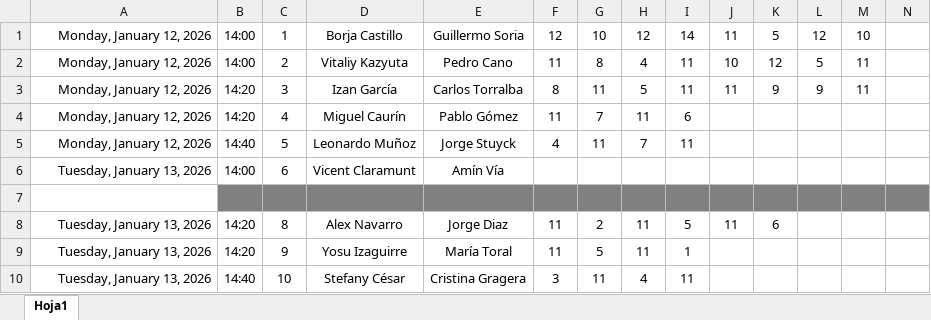
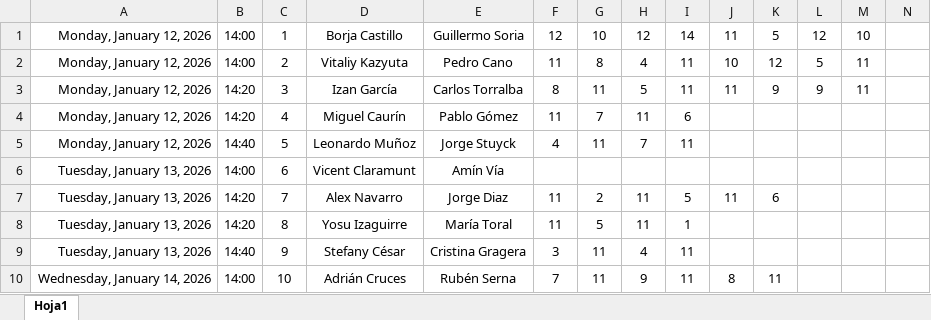
Before and after one commit to Ruseral84/pp_consulta, an Excel workbook: RESULTADOS T6.xlsx, sheet Hoja1, drawn as a sheet; only a part is shown; values as stored, in another font and other column widths than the file's, no borders; rows hold the shown columns only; the diff covers the shown part only; the diff names each change by its address in the sheet, - before the commit and + after, or states it on an @@ line.

Commit message:
SUBIDA RESULTADOS

```diff
--- a/RESULTADOS T6.xlsx (sheet Hoja1)
+++ b/RESULTADOS T6.xlsx (sheet Hoja1)
-row 7: (empty)
+row 7: Tuesday, January 13, 2026 | 14:20 | 7 | Alex Navarro | Jorge Diaz | 11 | 2 | 11 | 5 | 11 | 6
-B7:N7 fill: #808080
+B7:N7 fill: none
-D8: Alex Navarro
+D8: Yosu Izaguirre
-E8: Jorge Diaz
+E8: María Toral
-G8: 2
+G8: 5
-I8: 5
+I8: 1
-J8: 11
+J8: (empty)
-K8: 6
+K8: (empty)
-B9: 14:20
+B9: 14:40
-D9: Yosu Izaguirre
+D9: Stefany César
-E9: María Toral
+E9: Cristina Gragera
-F9: 11
+F9: 3
-G9: 5
+G9: 11
-H9: 11
+H9: 4
-I9: 1
+I9: 11
-A10: Tuesday, January 13, 2026
+A10: Wednesday, January 14, 2026
-B10: 14:40
+B10: 14:00
-D10: Stefany César
+D10: Adrián Cruces
-E10: Cristina Gragera
+E10: Rubén Serna
-F10: 3
+F10: 7
-H10: 4
+H10: 9
-J10: (empty)
+J10: 8
-K10: (empty)
+K10: 11
```
Also changed, not shown: 9 removed rows, 691 edited cells and cell formats elsewhere in this sheet, JUGADORES T6.xlsx.
